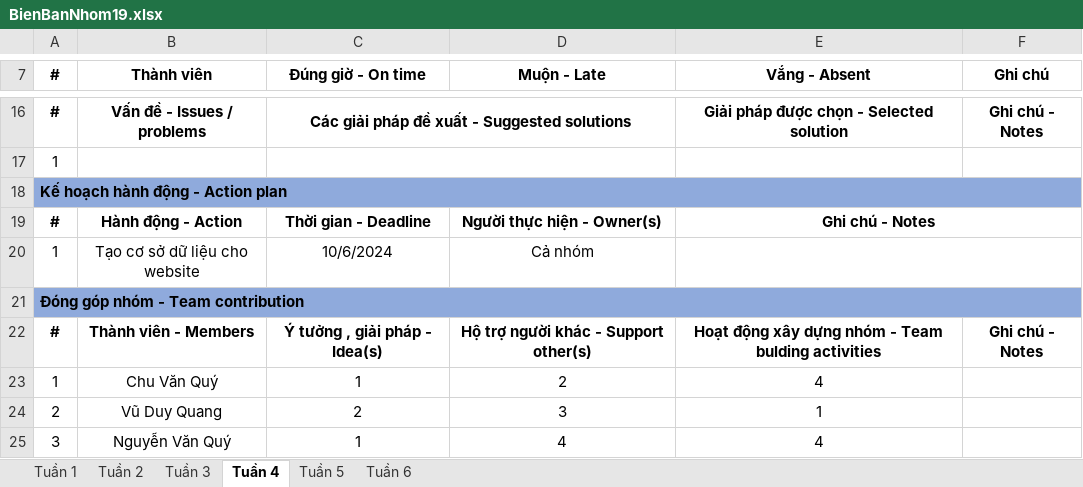
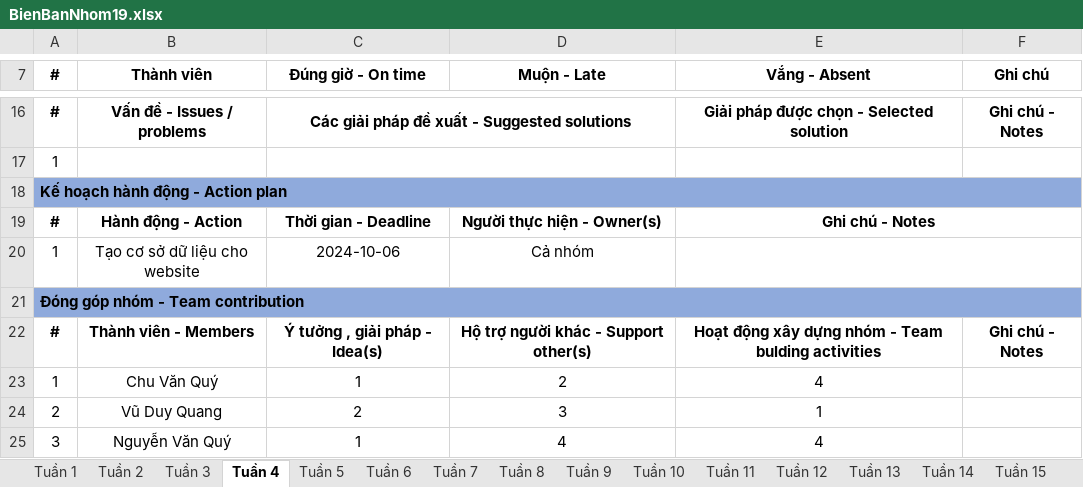
Before and after one commit to quangk32/Nhom19_DoAnCN, an Excel workbook: BienBanNhom19.xlsx, sheet Tuần 4, drawn as a sheet; only a part is shown, gaps mark what is left out; values as stored, in another font and other column widths than the file's, no borders; the diff names each change by its address in the sheet, - before the commit and + after, or states it on an @@ line.

```diff
--- a/BienBanNhom19.xlsx (sheet Tuần 4)
+++ b/BienBanNhom19.xlsx (sheet Tuần 4)
+sheet tab: Tuần 7
+sheet tab: Tuần 8
+sheet tab: Tuần 9
+sheet tab: Tuần 10
+sheet tab: Tuần 11
+sheet tab: Tuần 12
+sheet tab: Tuần 13
+sheet tab: Tuần 14
+sheet tab: Tuần 15
-C20 (Đúng giờ - On time): 10/6/2024
+C20 (Đúng giờ - On time): 2024-10-06
```
Also changed, not shown: sheet Tuần 3, sheet Tuần 2.
